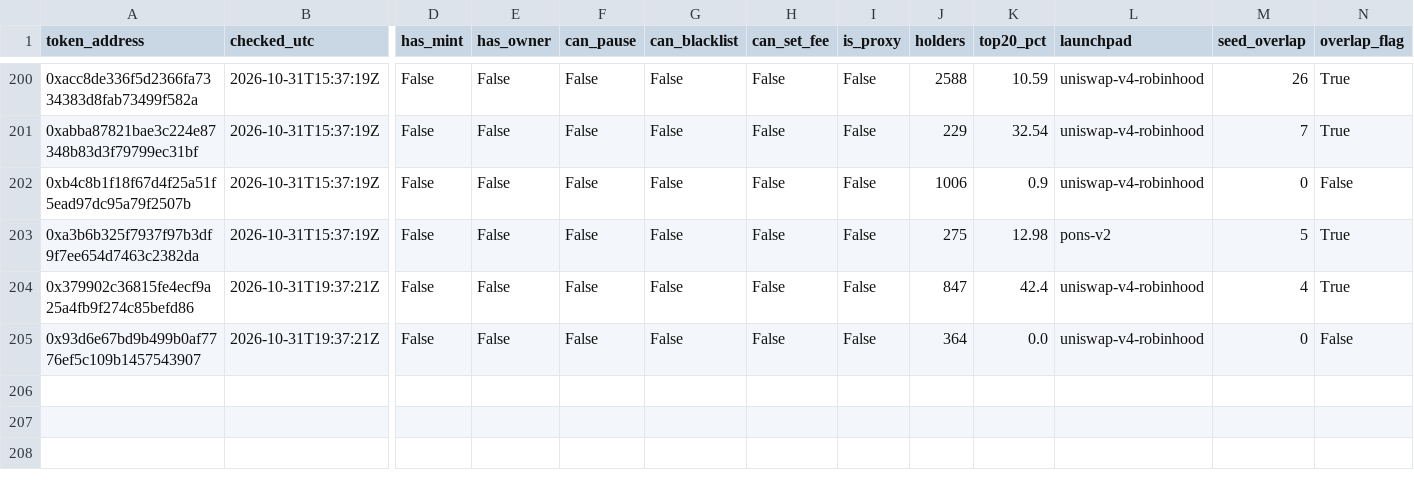
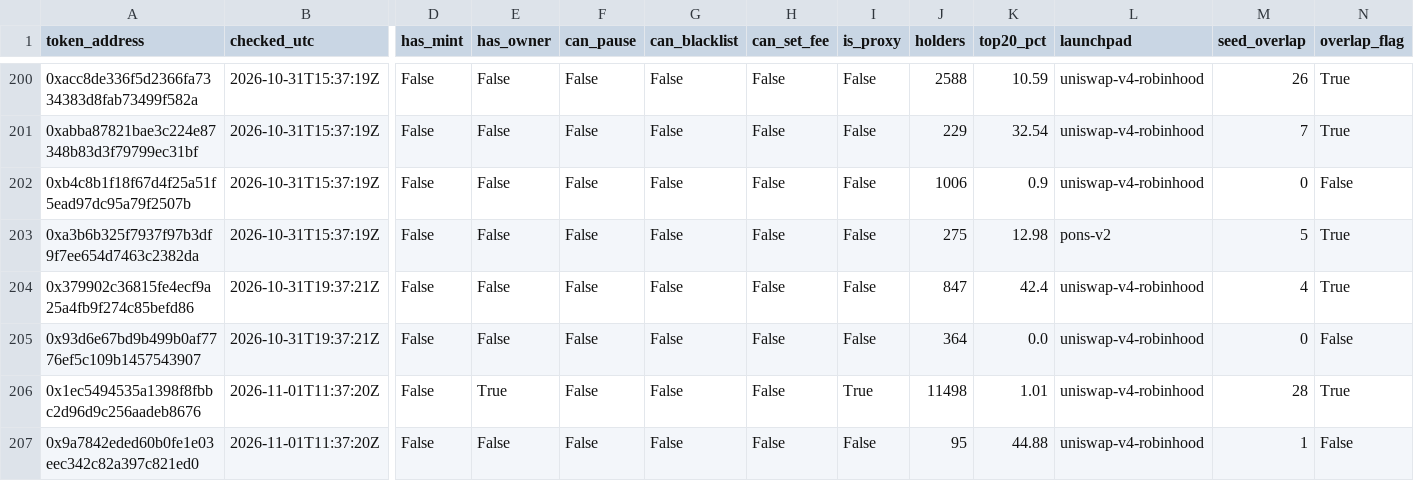
Before and after one commit to battlemaster69/Cockpit, a CSV file: rhc_recorder/data/checks.csv, drawn as a sheet; only a part is shown, gaps mark what is left out; rows hold the shown columns only; the diff names each change by its address in the sheet, - before the commit and + after, or states it on an @@ line.

```diff
--- a/rhc_recorder/data/checks.csv
+++ b/rhc_recorder/data/checks.csv
+row 206: 0x1ec5494535a1398f8fbbc2d96d9c256aadeb8676 | 2026-11-01T11:37:20Z | False | True | False | False | False | True | 11498 | 1.01 | uniswap-v4-robinhood | 28 | True
+row 207: 0x9a7842eded60b0fe1e03eec342c82a397c821ed0 | 2026-11-01T11:37:20Z | False | False | False | False | False | False | 95 | 44.88 | uniswap-v4-robinhood | 1 | False
```
Also changed, not shown: rhc_recorder/data/cohort.csv, rhc_recorder/data/runs.csv, 4 other files.
